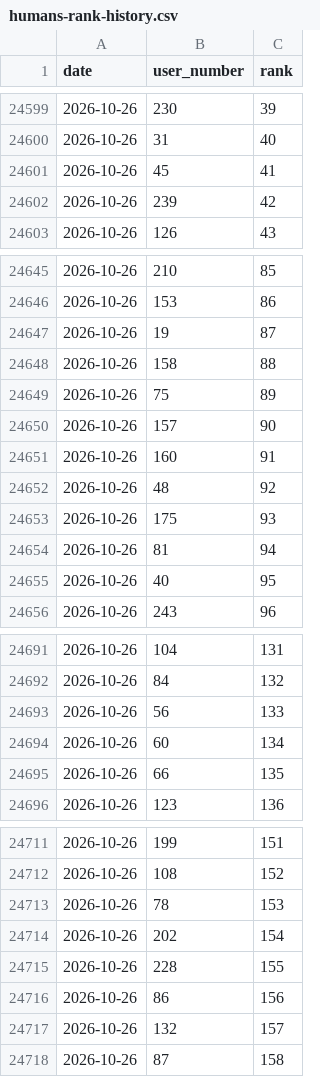
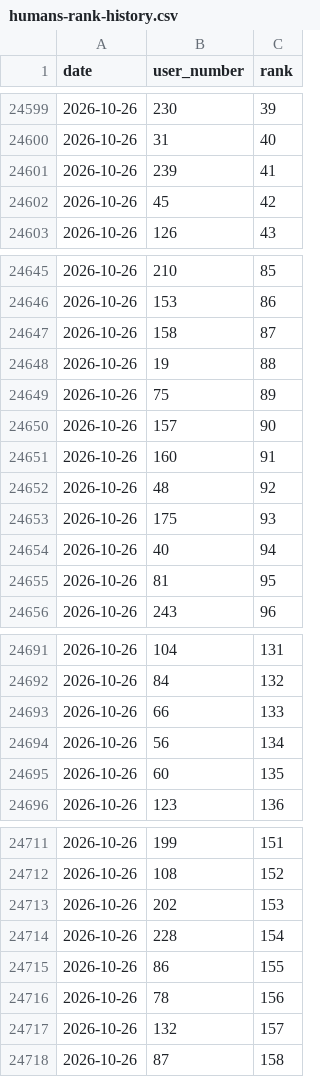
Before and after one commit to dsfox-idea/humans-top, a CSV file: humans-rank-history.csv, drawn as a sheet; only a part is shown, gaps mark what is left out; the diff covers the shown part only.

Commit message:
dataset refresh 2026-10-26T17:09:27Z (220 rows)

```diff
--- a/humans-rank-history.csv
+++ b/humans-rank-history.csv
@@ -24600,4 +24600,4 @@ date,user_number,rank
 2026-10-26,31,40
-2026-10-26,45,41
-2026-10-26,239,42
+2026-10-26,239,41
+2026-10-26,45,42
 2026-10-26,126,43
@@ -24646,4 +24646,4 @@ date,user_number,rank
 2026-10-26,153,86
-2026-10-26,19,87
-2026-10-26,158,88
+2026-10-26,158,87
+2026-10-26,19,88
 2026-10-26,75,89
@@ -24653,4 +24653,4 @@ date,user_number,rank
 2026-10-26,175,93
-2026-10-26,81,94
-2026-10-26,40,95
+2026-10-26,40,94
+2026-10-26,81,95
 2026-10-26,243,96
@@ -24692,5 +24692,5 @@ date,user_number,rank
 2026-10-26,84,132
-2026-10-26,56,133
-2026-10-26,60,134
-2026-10-26,66,135
+2026-10-26,66,133
+2026-10-26,56,134
+2026-10-26,60,135
 2026-10-26,123,136
@@ -24712,6 +24712,6 @@ date,user_number,rank
 2026-10-26,108,152
-2026-10-26,78,153
-2026-10-26,202,154
-2026-10-26,228,155
-2026-10-26,86,156
+2026-10-26,202,153
+2026-10-26,228,154
+2026-10-26,86,155
+2026-10-26,78,156
 2026-10-26,132,157
```
Also changed, not shown: 1 added row, 1 removed row and 1 edited cell elsewhere in this file, humans.csv, 3 other files.
